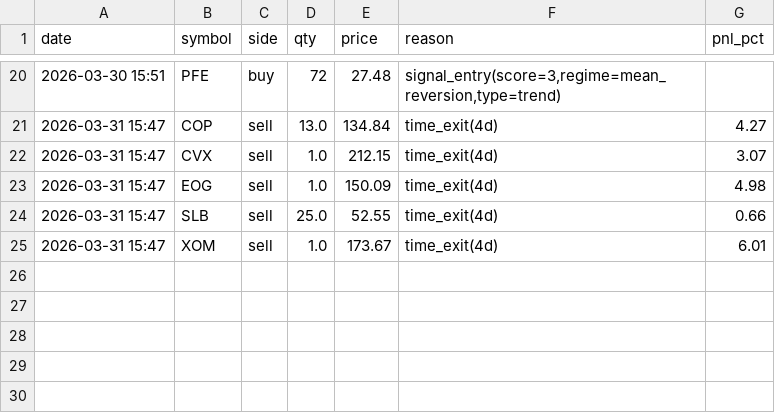
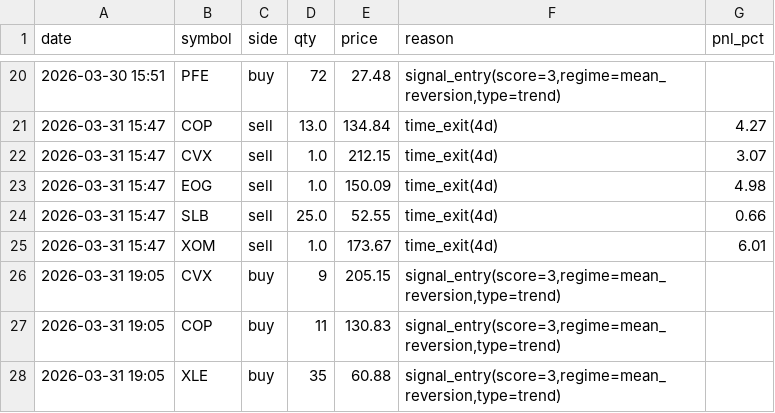
Before and after one commit to Jiyungi/algo-trading, a CSV file: data/trade_log.csv, drawn as a sheet; only a part is shown, gaps mark what is left out; the diff names each change by its address in the sheet, - before the commit and + after, or states it on an @@ line.

```diff
--- a/data/trade_log.csv
+++ b/data/trade_log.csv
+row 26: 2026-03-31 19:05 | CVX | buy | 9 | 205.15 | signal_entry(score=3,regime=mean_reversion,type=trend)
+row 27: 2026-03-31 19:05 | COP | buy | 11 | 130.83 | signal_entry(score=3,regime=mean_reversion,type=trend)
+row 28: 2026-03-31 19:05 | XLE | buy | 35 | 60.88 | signal_entry(score=3,regime=mean_reversion,type=trend)
```
Also changed, not shown: 1 other file.
